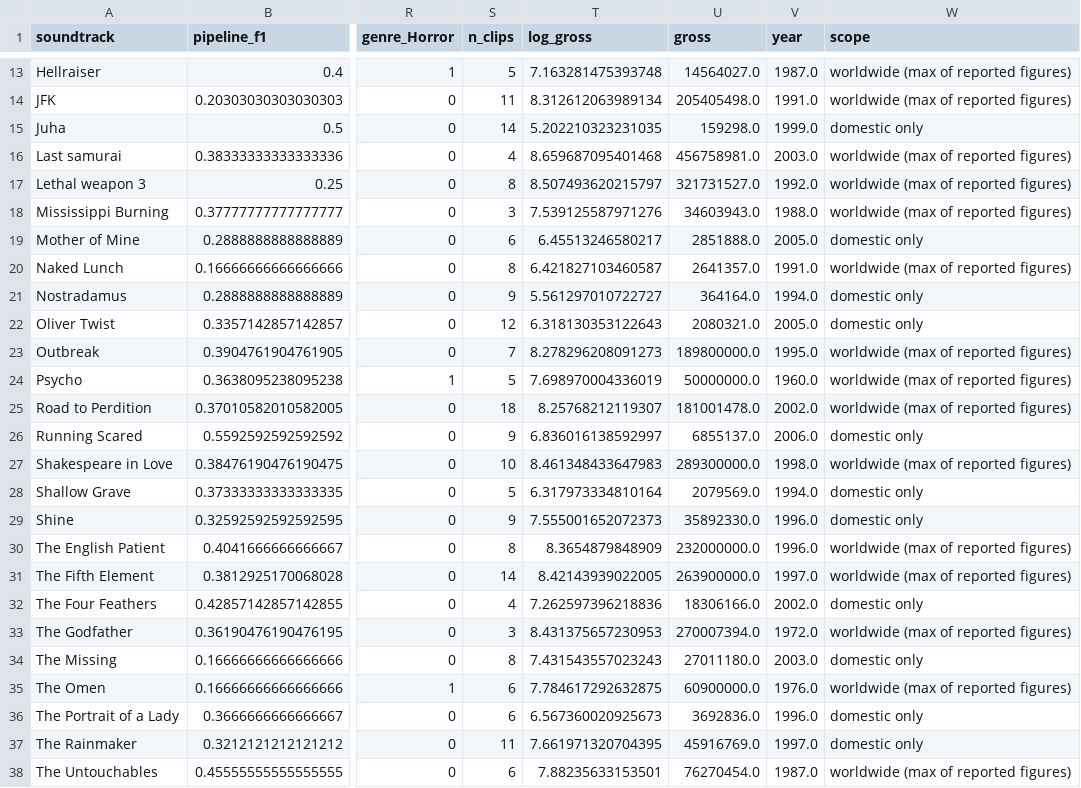
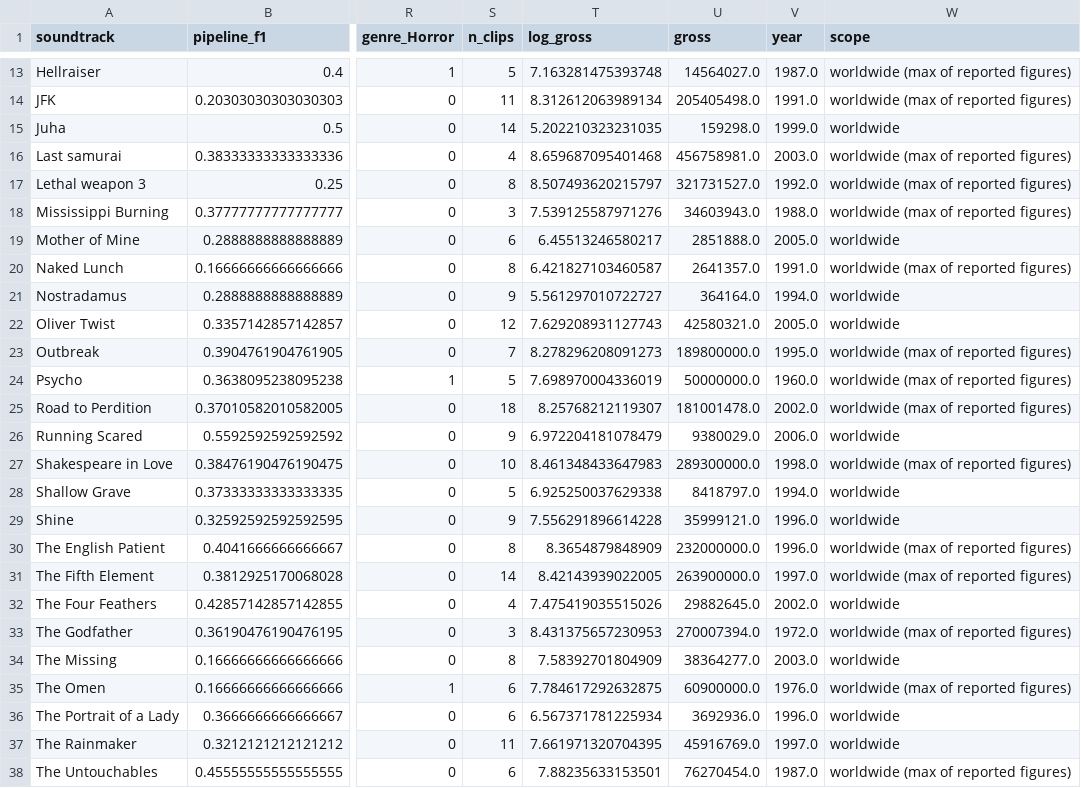
Before and after one commit to Abdalla-02/Genre-Classification-using-Emotions, a CSV file: data/processed/Eerola_DB/box_office_per_film.csv, drawn as a sheet; only a part is shown, gaps mark what is left out; the diff names each change by its address in the sheet, - before the commit and + after, or states it on an @@ line.

```diff
--- a/data/processed/Eerola_DB/box_office_per_film.csv
+++ b/data/processed/Eerola_DB/box_office_per_film.csv
-W15 (scope): domestic only
+W15 (scope): worldwide
-W19 (scope): domestic only
+W19 (scope): worldwide
-W21:W22 (scope): domestic only
+W21:W22 (scope): worldwide
-T22 (log_gross): 6.318130353122643
+T22 (log_gross): 7.629208931127743
-U22 (gross): 2080321.0
+U22 (gross): 42580321.0
-T26 (log_gross): 6.836016138592997
+T26 (log_gross): 6.972204181078479
-U26 (gross): 6855137.0
+U26 (gross): 9380029.0
-W26 (scope): domestic only
+W26 (scope): worldwide
-T28 (log_gross): 6.317973334810164
+T28 (log_gross): 6.925250037629338
-U28 (gross): 2079569.0
+U28 (gross): 8418797.0
-W28:W29 (scope): domestic only
+W28:W29 (scope): worldwide
-T29 (log_gross): 7.555001652072373
+T29 (log_gross): 7.556291896614228
-U29 (gross): 35892330.0
+U29 (gross): 35999121.0
-T32 (log_gross): 7.262597396218836
+T32 (log_gross): 7.475419035515026
-U32 (gross): 18306166.0
+U32 (gross): 29882645.0
-W32 (scope): domestic only
+W32 (scope): worldwide
-T34 (log_gross): 7.431543557023243
+T34 (log_gross): 7.58392701804909
-U34 (gross): 27011180.0
+U34 (gross): 38364277.0
-W34 (scope): domestic only
+W34 (scope): worldwide
-T36 (log_gross): 6.567360020925673
+T36 (log_gross): 6.567371781225934
-U36 (gross): 3692836.0
+U36 (gross): 3692936.0
-W36:W37 (scope): domestic only
+W36:W37 (scope): worldwide
```
Also changed, not shown: data/processed/Eerola_DB/box_office.csv, 45 other files.
